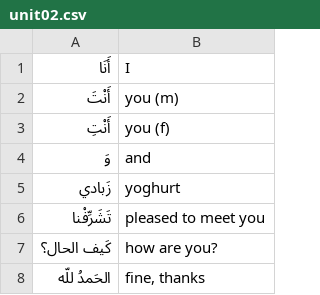
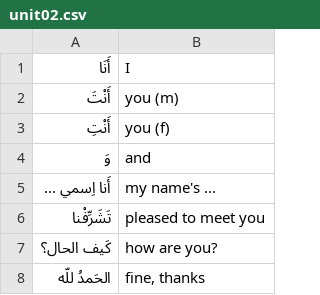
Before and after one commit to bmaupin/flashcard-sets, a CSV file: mastering-arabic-1/unit02.csv, drawn as a sheet; removed rows and columns are numbered as before the commit, all else as after; the diff names each change by its address in the sheet, - before the commit and + after, or states it on an @@ line.

```diff
--- a/mastering-arabic-1/unit02.csv
+++ b/mastering-arabic-1/unit02.csv
-row 5: زَبادي | yoghurt
+row 5: أَنا اِسمي ... | my name's ...
```
Also changed, not shown: mastering-arabic-1/unit01.csv, mastering-arabic-1/unit03.csv, 1 other file.
